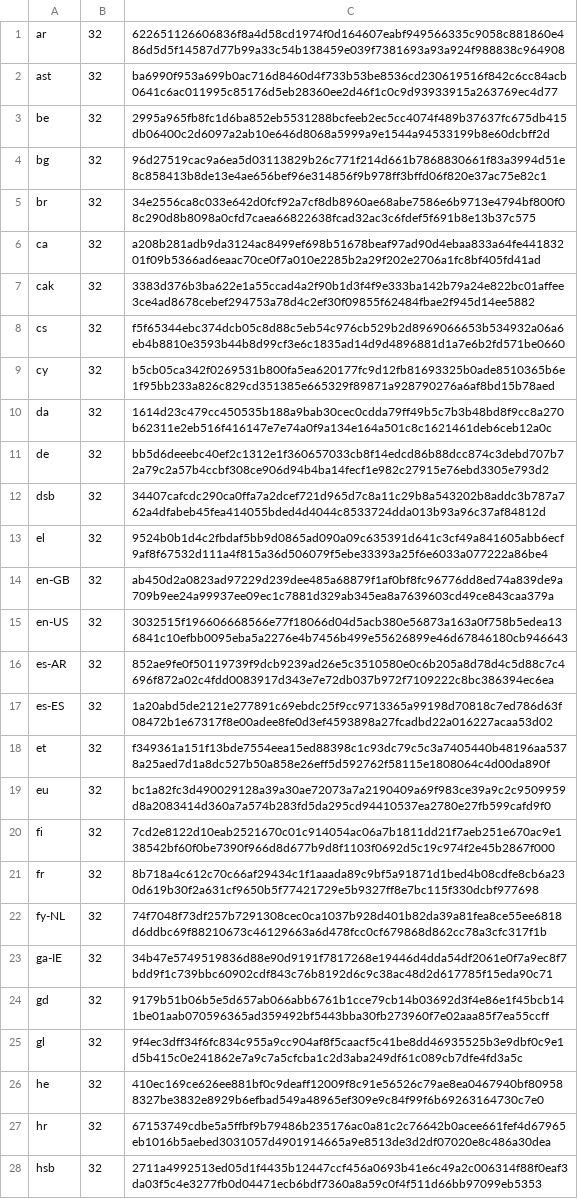
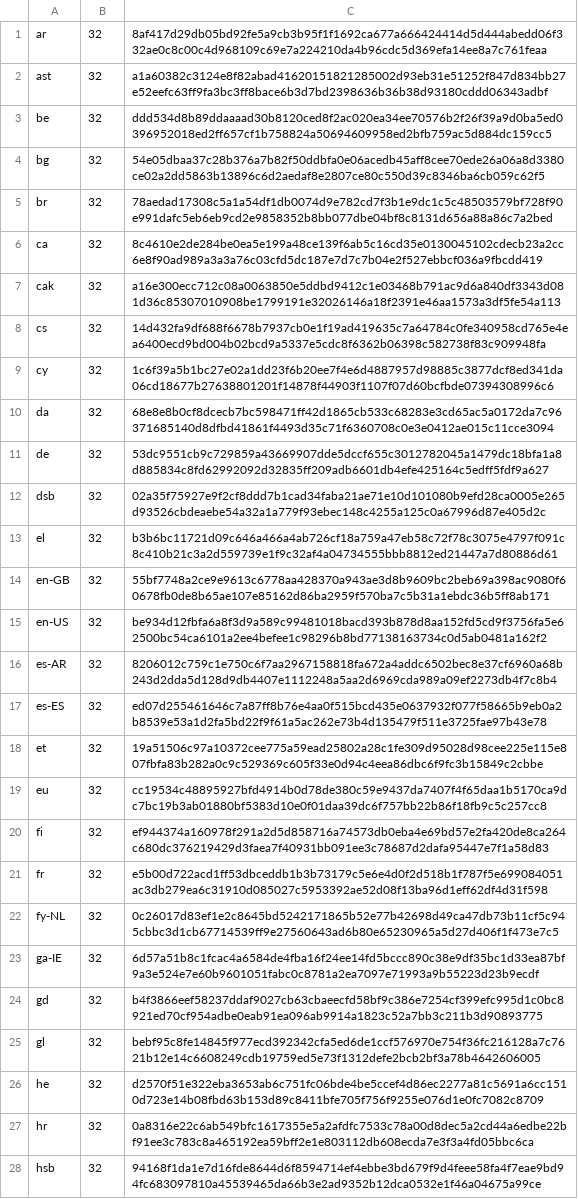
Before and after one commit to chocolatey-community/chocolatey-packages, a CSV file: automatic/thunderbird/tools/LanguageChecksums.csv, drawn as a sheet; only a part is shown; the diff covers the shown part only; the diff names each change by its address in the sheet, - before the commit and + after, or states it on an @@ line.

Commit message:
AU: 3 updated - 360ts juju thunderbird [skip ci] https://gist.github.com/a14b1e5bfaf70839b338eb1ab7f8226f/4429b328415e2521e28fb93c5a31f4e190a6c57e

```diff
--- a/automatic/thunderbird/tools/LanguageChecksums.csv
+++ b/automatic/thunderbird/tools/LanguageChecksums.csv
-C1: 622651126606836f8a4d58cd1974f0d164607eabf949566335c9058c881860e486d5d5f14587d77b99a33c54b138459e039f7381693a93a924f988838c964908
+C1: 8af417d29db05bd92fe5a9cb3b95f1f1692ca677a666424414d5d444abedd06f332ae0c8c00c4d968109c69e7a224210da4b96cdc5d369efa14ee8a7c761feaa
-C2: ba6990f953a699b0ac716d8460d4f733b53be8536cd230619516f842c6cc84acb0641c6ac011995c85176d5eb28360ee2d46f1c0c9d93933915a263769ec4d77
+C2: a1a60382c3124e8f82abad41620151821285002d93eb31e51252f847d834bb27e52eefc63ff9fa3bc3ff8bace6b3d7bd2398636b36b38d93180cddd06343adbf
-C3: 2995a965fb8fc1d6ba852eb5531288bcfeeb2ec5cc4074f489b37637fc675db415db06400c2d6097a2ab10e646d8068a5999a9e1544a94533199b8e60dcbff2d
+C3: ddd534d8b89ddaaaad30b8120ced8f2ac020ea34ee70576b2f26f39a9d0ba5ed0396952018ed2ff657cf1b758824a50694609958ed2bfb759ac5d884dc159cc5
-C4: 96d27519cac9a6ea5d03113829b26c771f214d661b7868830661f83a3994d51e8c858413b8de13e4ae656bef96e314856f9b978ff3bffd06f820e37ac75e82c1
+C4: 54e05dbaa37c28b376a7b82f50ddbfa0e06acedb45aff8cee70ede26a06a8d3380ce02a2dd5863b13896c6d2aedaf8e2807ce80c550d39c8346ba6cb059c62f5
-C5: 34e2556ca8c033e642d0fcf92a7cf8db8960ae68abe7586e6b9713e4794bf800f08c290d8b8098a0cfd7caea66822638fcad32ac3c6fdef5f691b8e13b37c575
+C5: 78aedad17308c5a1a54df1db0074d9e782cd7f3b1e9dc1c5c48503579bf728f90e991dafc5eb6eb9cd2e9858352b8bb077dbe04bf8c8131d656a88a86c7a2bed
-C6: a208b281adb9da3124ac8499ef698b51678beaf97ad90d4ebaa833a64fe44183201f09b5366ad6eaac70ce0f7a010e2285b2a29f202e2706a1fc8bf405fd41ad
+C6: 8c4610e2de284be0ea5e199a48ce139f6ab5c16cd35e0130045102cdecb23a2cc6e8f90ad989a3a3a76c03cfd5dc187e7d7c7b04e2f527ebbcf036a9fbcdd419
-C7: 3383d376b3ba622e1a55ccad4a2f90b1d3f4f9e333ba142b79a24e822bc01affee3ce4ad8678cebef294753a78d4c2ef30f09855f62484fbae2f945d14ee5882
+C7: a16e300ecc712c08a0063850e5ddbd9412c1e03468b791ac9d6a840df3343d081d36c85307010908be1799191e32026146a18f2391e46aa1573a3df5fe54a113
-C8: f5f65344ebc374dcb05c8d88c5eb54c976cb529b2d8969066653b534932a06a6eb4b8810e3593b44b8d99cf3e6c1835ad14d9d4896881d1a7e6b2fd571be0660
+C8: 14d432fa9df688f6678b7937cb0e1f19ad419635c7a64784c0fe340958cd765e4ea6400ecd9bd004b02bcd9a5337e5cdc8f6362b06398c582738f83c909948fa
-C9: b5cb05ca342f0269531b800fa5ea620177fc9d12fb81693325b0ade8510365b6e1f95bb233a826c829cd351385e665329f89871a928790276a6af8bd15b78aed
+C9: 1c6f39a5b1bc27e02a1dd23f6b20ee7f4e6d4887957d98885c3877dcf8ed341da06cd18677b27638801201f14878f44903f1107f07d60bcfbde07394308996c6
-C10: 1614d23c479cc450535b188a9bab30cec0cdda79ff49b5c7b3b48bd8f9cc8a270b62311e2eb516f416147e7e74a0f9a134e164a501c8c1621461deb6ceb12a0c
+C10: 68e8e8b0cf8dcecb7bc598471ff42d1865cb533c68283e3cd65ac5a0172da7c96371685140d8dfbd41861f4493d35c71f6360708c0e3e0412ae015c11cce3094
-C11: bb5d6deeebc40ef2c1312e1f360657033cb8f14edcd86b88dcc874c3debd707b72a79c2a57b4ccbf308ce906d94b4ba14fecf1e982c27915e76ebd3305e793d2
+C11: 53dc9551cb9c729859a43669907dde5dccf655c3012782045a1479dc18bfa1a8d885834c8fd62992092d32835ff209adb6601db4efe425164c5edff5fdf9a627
-C12: 34407cafcdc290ca0ffa7a2dcef721d965d7c8a11c29b8a543202b8addc3b787a762a4dfabeb45fea414055bded4d4044c8533724dda013b93a96c37af84812d
+C12: 02a35f75927e9f2cf8ddd7b1cad34faba21ae71e10d101080b9efd28ca0005e265d93526cbdeaebe54a32a1a779f93ebec148c4255a125c0a67996d87e405d2c
-C13: 9524b0b1d4c2fbdaf5bb9d0865ad090a09c635391d641c3cf49a841605abb6ecf9af8f67532d111a4f815a36d506079f5ebe33393a25f6e6033a077222a86be4
+C13: b3b6bc11721d09c646a466a4ab726cf18a759a47eb58c72f78c3075e4797f091c8c410b21c3a2d559739e1f9c32af4a04734555bbb8812ed21447a7d80886d61
-C14: ab450d2a0823ad97229d239dee485a68879f1af0bf8fc96776dd8ed74a839de9a709b9ee24a99937ee09ec1c7881d329ab345ea8a7639603cd49ce843caa379a
+C14: 55bf7748a2ce9e9613c6778aa428370a943ae3d8b9609bc2beb69a398ac9080f60678fb0de8b65ae107e85162d86ba2959f570ba7c5b31a1ebdc36b5ff8ab171
-C15: 3032515f196606668566e77f18066d04d5acb380e56873a163a0f758b5edea136841c10efbb0095eba5a2276e4b7456b499e55626899e46d67846180cb946643
+C15: be934d12fbfa6a8f3d9a589c99481018bacd393b878d8aa152fd5cd9f3756fa5e62500bc54ca6101a2ee4befee1c98296b8bd77138163734c0d5ab0481a162f2
-C16: 852ae9fe0f50119739f9dcb9239ad26e5c3510580e0c6b205a8d78d4c5d88c7c4696f872a02c4fdd0083917d343e7e72db037b972f7109222c8bc386394ec6ea
+C16: 8206012c759c1e750c6f7aa2967158818fa672a4addc6502bec8e37cf6960a68b243d2dda5d128d9db4407e1112248a5aa2d6969cda989a09ef2273db4f7c8b4
-C17: 1a20abd5de2121e277891c69ebdc25f9cc9713365a99198d70818c7ed786d63f08472b1e67317f8e00adee8fe0d3ef4593898a27fcadbd22a016227acaa53d02
+C17: ed07d255461646c7a87ff8b76e4aa0f515bcd435e0637932f077f58665b9eb0a2b8539e53a1d2fa5bd22f9f61a5ac262e73b4d135479f511e3725fae97b43e78
-C18: f349361a151f13bde7554eea15ed88398c1c93dc79c5c3a7405440b48196aa5378a25aed7d1a8dc527b50a858e26eff5d592762f58115e1808064c4d00da890f
+C18: 19a51506c97a10372cee775a59ead25802a28c1fe309d95028d98cee225e115e807fbfa83b282a0c9c529369c605f33e0d94c4eea86dbc6f9fc3b15849c2cbbe
-C19: bc1a82fc3d490029128a39a30ae72073a7a2190409a69f983ce39a9c2c9509959d8a2083414d360a7a574b283fd5da295cd94410537ea2780e27fb599cafd9f0
+C19: cc19534c48895927bfd4914b0d78de380c59e9437da7407f4f65daa1b5170ca9dc7bc19b3ab01880bf5383d10e0f01daa39dc6f757bb22b86f18fb9c5c257cc8
-C20: 7cd2e8122d10eab2521670c01c914054ac06a7b1811dd21f7aeb251e670ac9e138542bf60f0be7390f966d8d677b9d8f1103f0692d5c19c974f2e45b2867f000
+C20: ef944374a160978f291a2d5d858716a74573db0eba4e69bd57e2fa420de8ca264c680dc376219429d3faea7f40931bb091ee3c78687d2dafa95447e7f1a58d83
-C21: 8b718a4c612c70c66af29434c1f1aaada89c9bf5a91871d1bed4b08cdfe8cb6a230d619b30f2a631cf9650b5f77421729e5b9327ff8e7bc115f330dcbf977698
+C21: e5b00d722acd1ff53dbceddb1b3b73179c5e6e4d0f2d518b1f787f5e699084051ac3db279ea6c31910d085027c5953392ae52d08f13ba96d1eff62df4d31f598
-C22: 74f7048f73df257b7291308cec0ca1037b928d401b82da39a81fea8ce55ee6818d6ddbc69f88210673c46129663a6d478fcc0cf679868d862cc78a3cfc317f1b
+C22: 0c26017d83ef1e2c8645bd5242171865b52e77b42698d49ca47db73b11cf5c945cbbc3d1cb67714539ff9e27560643ad6b80e65230965a5d27d406f1f473e7c5
-C23: 34b47e5749519836d88e90d9191f7817268e19446d4dda54df2061e0f7a9ec8f7bdd9f1c739bbc60902cdf843c76b8192d6c9c38ac48d2d617785f15eda90c71
+C23: 6d57a51b8c1fcac4a6584de4fba16f24ee14fd5bccc890c38e9df35bc1d33ea87bf9a3e524e7e60b9601051fabc0c8781a2ea7097e71993a9b55223d23b9ecdf
-C24: 9179b51b06b5e5d657ab066abb6761b1cce79cb14b03692d3f4e86e1f45bcb141be01aab070596365ad359492bf5443bba30fb273960f7e02aaa85f7ea55ccff
+C24: b4f3866eef58237ddaf9027cb63cbaeecfd58bf9c386e7254cf399efc995d1c0bc8921ed70cf954adbe0eab91ea096ab9914a1823c52a7bb3c211b3d90893775
-C25: 9f4ec3dff34f6fc834c955a9cc904af8f5caacf5c41be8dd46935525b3e9dbf0c9e1d5b415c0e241862e7a9c7a5cfcba1c2d3aba249df61c089cb7dfe4fd3a5c
+C25: bebf95c8fe14845f977ecd392342cfa5ed6de1ccf576970e754f36fc216128a7c7621b12e14c6608249cdb19759ed5e73f1312defe2bcb2bf3a78b4642606005
-C26: 410ec169ce626ee881bf0c9deaff12009f8c91e56526c79ae8ea0467940bf809588327be3832e8929b6efbad549a48965ef309e9c84f99f6b69263164730c7e0
+C26: d2570f51e322eba3653ab6c751fc06bde4be5ccef4d86ec2277a81c5691a6cc1510d723e14b08fbd63b153d89c8411bfe705f756f9255e076d1e0fc7082c8709
-C27: 67153749cdbe5a5ffbf9b79486b235176ac0a81c2c76642b0acee661fef4d67965eb1016b5aebed3031057d4901914665a9e8513de3d2df07020e8c486a30dea
+C27: 0a8316e22c6ab549bfc1617355e5a2afdfc7533c78a00d8dec5a2cd44a6edbe22bf91ee3c783c8a465192ea59bff2e1e803112db608ecda7e3f3a4fd05bbc6ca
-C28: 2711a4992513ed05d1f4435b12447ccf456a0693b41e6c49a2c006314f88f0eaf3da03f5c4e3277fb0d04471ecb6bdf7360a8a59c0f4f511d66bb97099eb5353
+C28: 94168f1da1e7d16fde8644d6f8594714ef4ebbe3bd679f9d4feee58fa4f7eae9bd94fc683097810a45539465da66b3e2ad9352b12dca0532e1f46a04675a99ce
```
Also changed, not shown: 94 edited cells elsewhere in this file, 9 other files.
